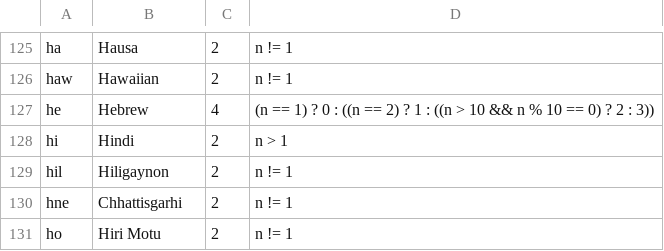
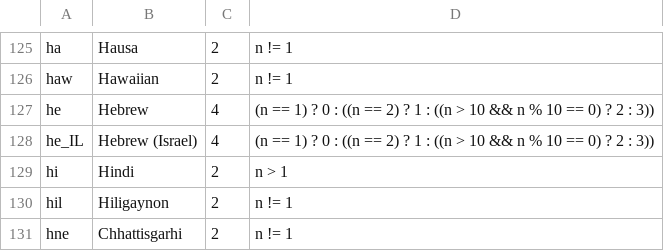
Before and after one commit to WeblateOrg/language-data, a CSV file: languages.csv, drawn as a sheet; only a part is shown, gaps mark what is left out; the shorter side is filled out with more unchanged rows; the diff names each change by its address in the sheet, - before the commit and + after, or states it on an @@ line.

```diff
--- a/languages.csv
+++ b/languages.csv
+row 128: he_IL | Hebrew (Israel) | 4 | (n == 1) ? 0 : ((n == 2) ? 1 : ((n > 10 && n % 10 == 0) ? 2 : 3))
```
Also changed, not shown: aliases.csv.
